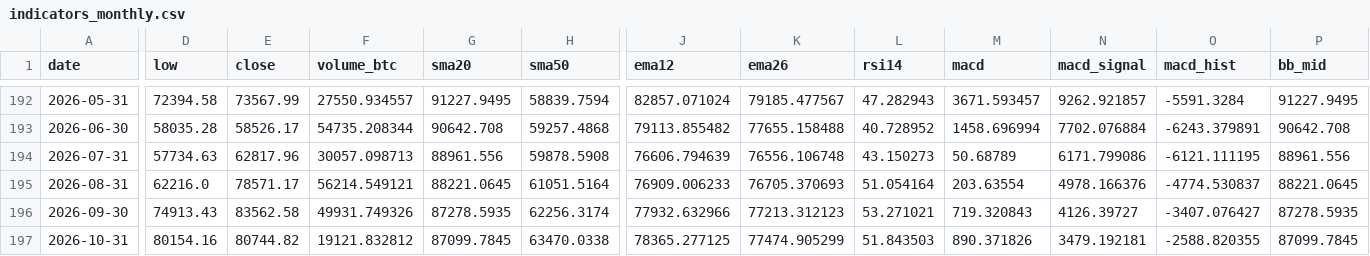
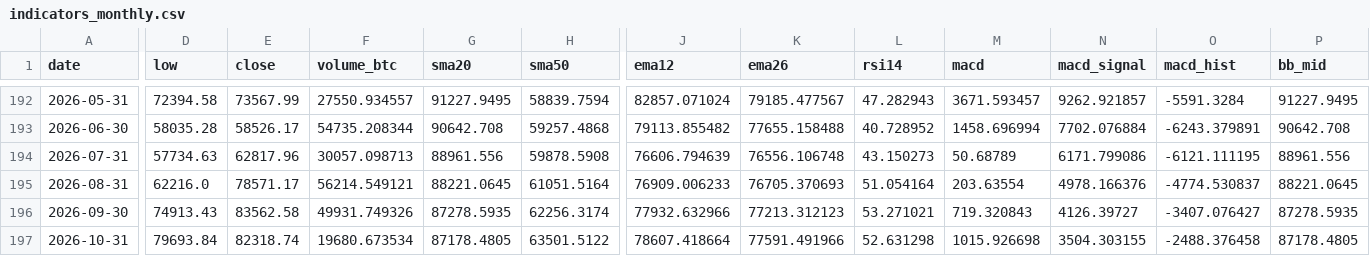
Before and after one commit to nateg511-wq/Daily-Weekly-Tracker, a CSV file: data/indicators_monthly.csv, drawn as a sheet; only a part is shown, gaps mark what is left out; the diff covers the shown part only; the diff names each change by its address in the sheet, - before the commit and + after, or states it on an @@ line.

```diff
--- a/data/indicators_monthly.csv
+++ b/data/indicators_monthly.csv
-D197 (low): 80154.16
+D197 (low): 79693.84
-E197 (close): 80744.82
+E197 (close): 82318.74
-F197 (volume_btc): 19121.832812
+F197 (volume_btc): 19680.673534
-G197 (sma20): 87099.7845
+G197 (sma20): 87178.4805
-H197 (sma50): 63470.0338
+H197 (sma50): 63501.5122
-J197 (ema12): 78365.277125
+J197 (ema12): 78607.418664
-K197 (ema26): 77474.905299
+K197 (ema26): 77591.491966
-L197 (rsi14): 51.843503
+L197 (rsi14): 52.631298
-M197 (macd): 890.371826
+M197 (macd): 1015.926698
-N197 (macd_signal): 3479.192181
+N197 (macd_signal): 3504.303155
-O197 (macd_hist): -2588.820355
+O197 (macd_hist): -2488.376458
-P197 (bb_mid): 87099.7845
+P197 (bb_mid): 87178.4805
```
Also changed, not shown: 5 edited cells elsewhere in this file, data/btc_usd_daily.csv, data/btc_usd_daily_full.csv, 13 other files.
